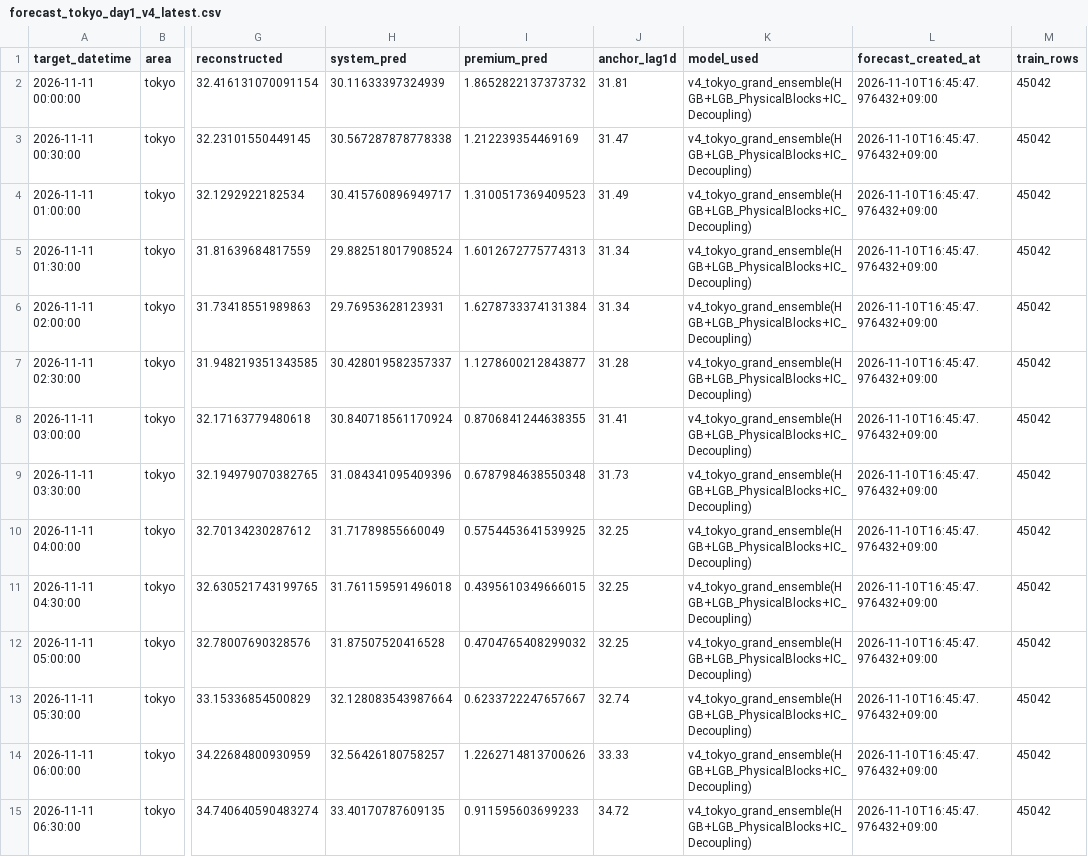
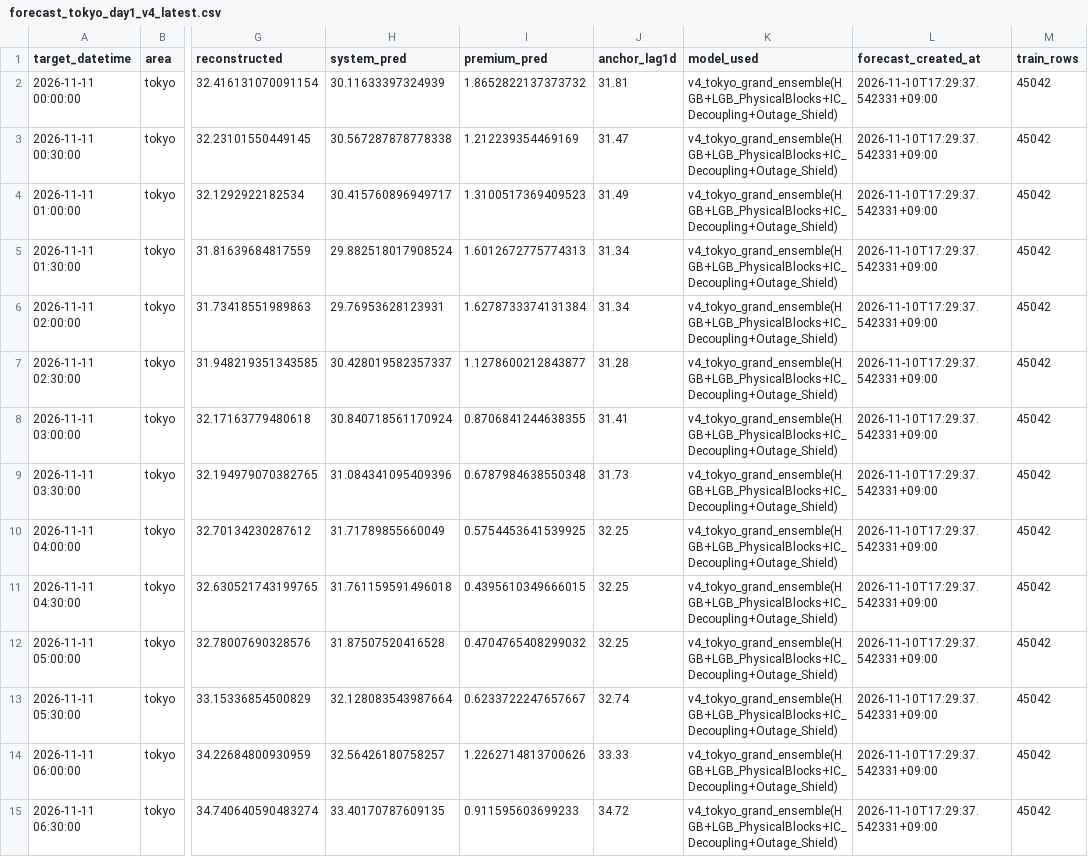
Before and after one commit to koichinn/areaprice2-forecast, a CSV file: 予測/forecast_tokyo_day1_v4_latest.csv, drawn as a sheet; only a part is shown, gaps mark what is left out; the diff covers the shown part only; the diff names each change by its address in the sheet, - before the commit and + after, or states it on an @@ line.

Commit message:
feat(tokyo): add outage tightness shield (MAE 2.601) and update forecast

```diff
--- a/予測/forecast_tokyo_day1_v4_latest.csv
+++ b/予測/forecast_tokyo_day1_v4_latest.csv
-K2:K15 (model_used): v4_tokyo_grand_ensemble(HGB+LGB_PhysicalBlocks+IC_Decoupling)
+K2:K15 (model_used): v4_tokyo_grand_ensemble(HGB+LGB_PhysicalBlocks+IC_Decoupling+Outage_Shield)
-L2:L15 (forecast_created_at): 2026-11-10T16:45:47.976432+09:00
+L2:L15 (forecast_created_at): 2026-11-10T17:29:37.542331+09:00
```
Also changed, not shown: 68 edited cells elsewhere in this file.
